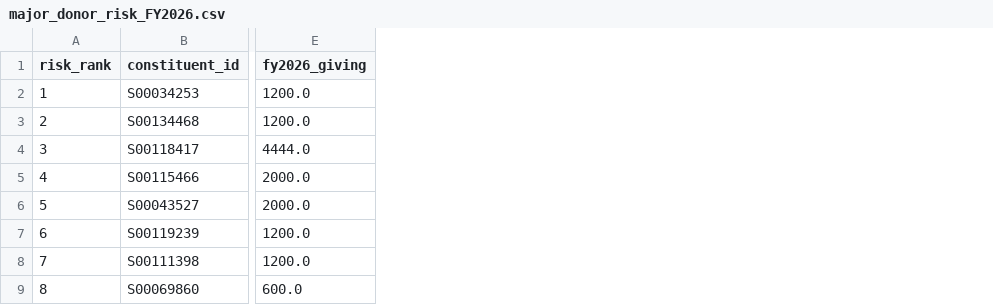
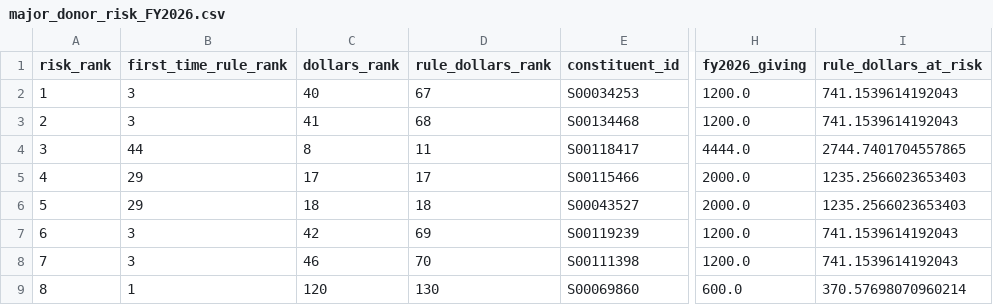
Before and after one commit to Ben-jamin-H/MSBA-Capstone-Case-Group-Work, a CSV file: modeling/outputs/major_donor_risk_FY2026.csv, drawn as a sheet; only a part is shown, gaps mark what is left out; the diff names each change by its address in the sheet, - before the commit and + after, or states it on an @@ line.

```diff
--- a/modeling/outputs/major_donor_risk_FY2026.csv
+++ b/modeling/outputs/major_donor_risk_FY2026.csv
+column B (first_time_rule_rank), rows 2-9: 3 | 3 | 44 | 29 | 29 | 3 | 3 | 1
+column C (dollars_rank), rows 2-9: 40 | 41 | 8 | 17 | 18 | 42 | 46 | 120
+column D (rule_dollars_rank), rows 2-9: 67 | 68 | 11 | 17 | 18 | 69 | 70 | 130
+column I (rule_dollars_at_risk), rows 2-9: 741.1539614192043 | 741.1539614192043 | 2744.7401704557865 | 1235.2566023653403 | 1235.2566023653403 | 741.1539614192043 | 741.1539614192043 | 370.57698070960214
```
Also changed, not shown: modeling/outputs/nurture_FY2026.csv, 12 other files.
